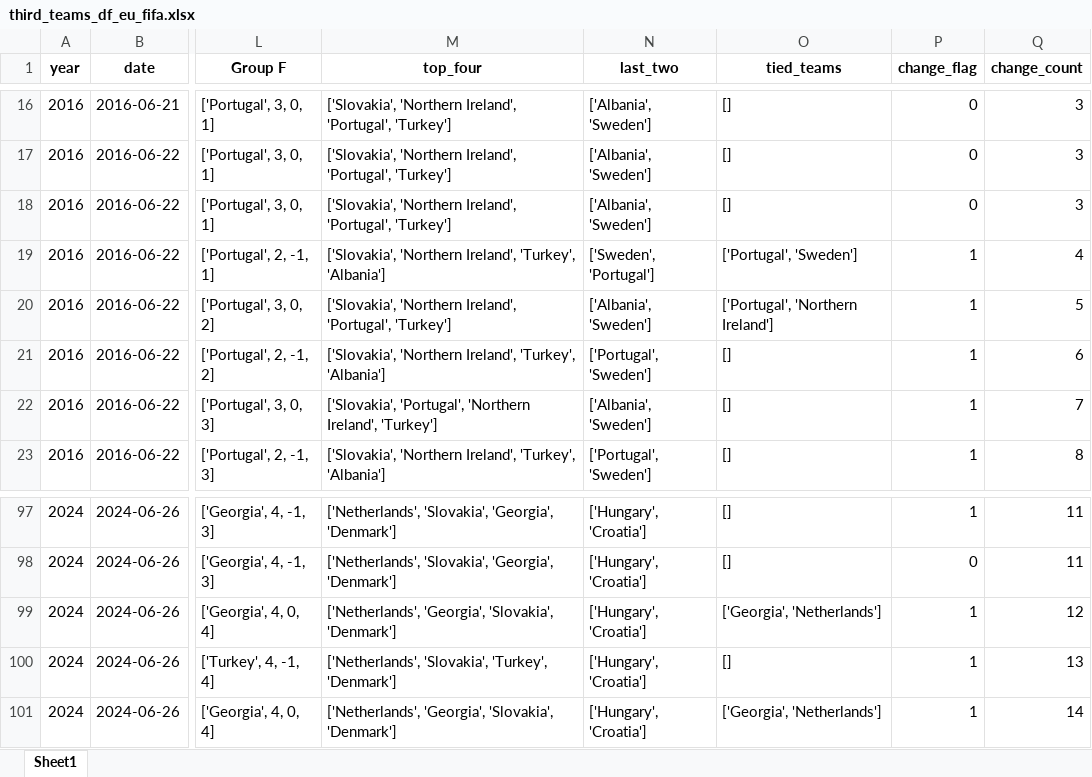
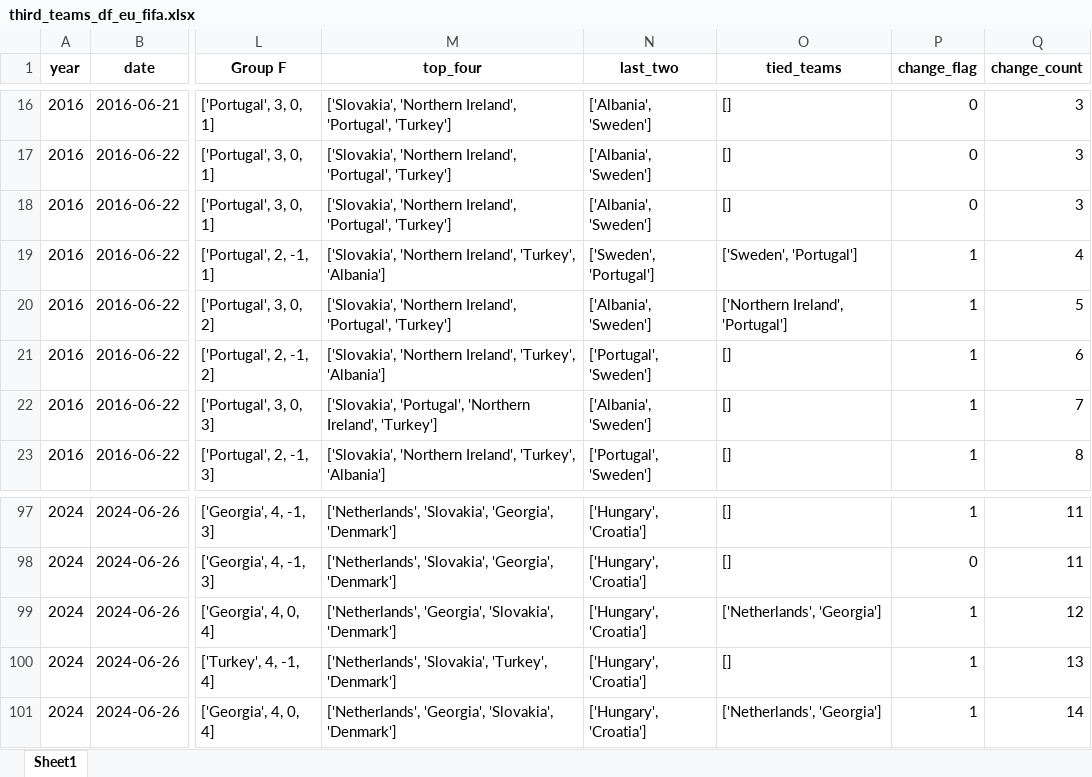
Before and after one commit to AEGDDI/tiebreak_wc, an Excel workbook: data/out/wiki/men/fifa/eu/third_teams_df_eu_fifa.xlsx, sheet Sheet1, drawn as a sheet; only a part is shown, gaps mark what is left out; values as stored, in another font and other column widths than the file's, no borders; the diff names each change by its address in the sheet, - before the commit and + after, or states it on an @@ line.

```diff
--- a/data/out/wiki/men/fifa/eu/third_teams_df_eu_fifa.xlsx (sheet Sheet1)
+++ b/data/out/wiki/men/fifa/eu/third_teams_df_eu_fifa.xlsx (sheet Sheet1)
-O19 (tied_teams): ['Portugal', 'Sweden']
+O19 (tied_teams): ['Sweden', 'Portugal']
-O20 (tied_teams): ['Portugal', 'Northern Ireland']
+O20 (tied_teams): ['Northern Ireland', 'Portugal']
-O99 (tied_teams): ['Georgia', 'Netherlands']
+O99 (tied_teams): ['Netherlands', 'Georgia']
-O101 (tied_teams): ['Georgia', 'Netherlands']
+O101 (tied_teams): ['Netherlands', 'Georgia']
```
Also changed, not shown: data/out/wiki/men/fifa/eu/goals_eu_fifa_men.xlsx, data/out/wiki/men/fifa/eu/mbm_eu_fifa.xlsx, 7 other files.
